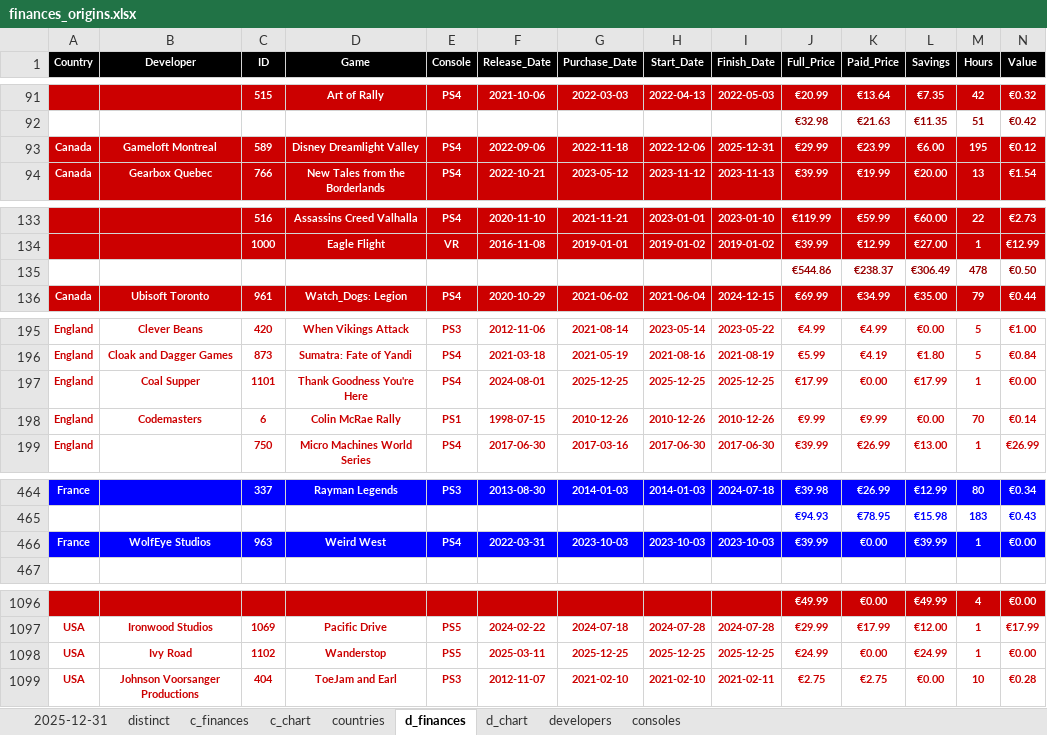
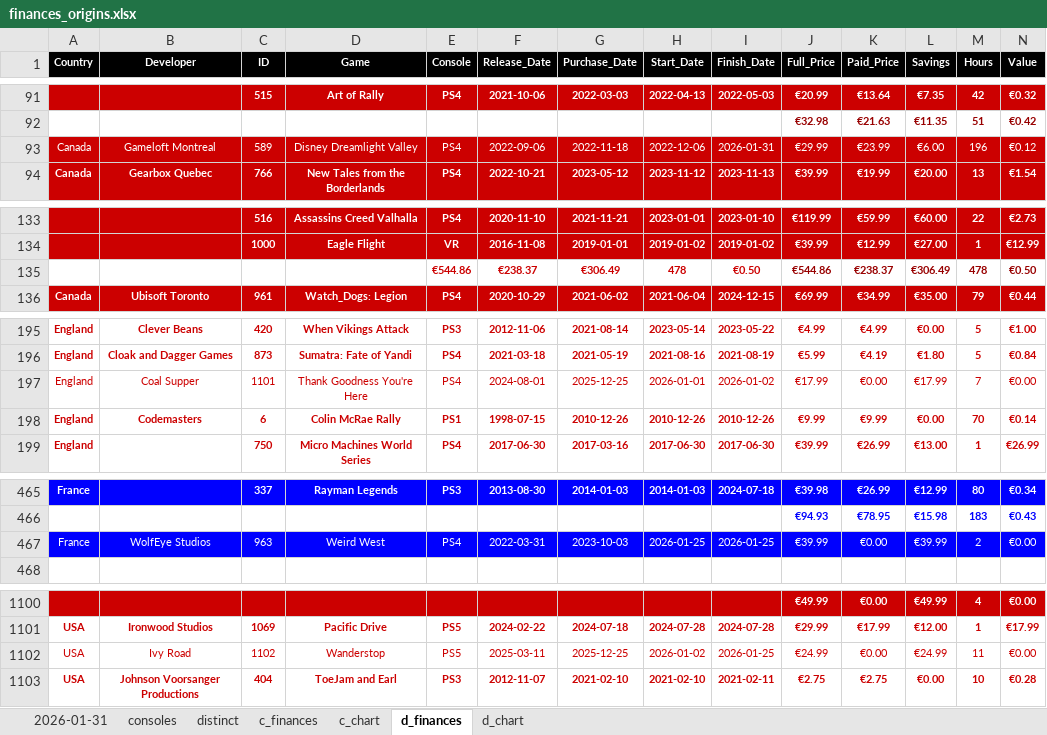
Before and after one commit to hoffjager/databases, an Excel workbook: playstation/output/finances_origins.xlsx, sheet d_finances, drawn as a sheet; only a part is shown, gaps mark what is left out; values as stored, in another font and other column widths than the file's, no borders; charts and pictures not drawn; addresses are those after the commit; the diff covers the shown part only; the diff names each change by its address in the sheet, - before the commit and + after, or states it on an @@ line.

Commit message:
updated for Jan 2026 removed Word doc Charts (charts in Excel files) text from Charts was moved to README re-organised tabs within files to tidy up data analysis

```diff
--- a/playstation/output/finances_origins.xlsx (sheet d_finances)
+++ b/playstation/output/finances_origins.xlsx (sheet d_finances)
-sheet tab: 2025-12-31
+sheet tab: 2026-01-31
-sheet tab: countries
-sheet tab: developers
@@ sheet tab order changed: 2026-01-31 | consoles | distinct | c_finances | c_chart | d_finances | d_chart @@
-A93:N93 bold: on
+A93:N93 bold: off
-I93 (Finish_Date): 2025-12-31
+I93 (Finish_Date): 2026-01-31
-M93 (Hours): 195
+M93 (Hours): 196
-E135 (Console): (empty)
+E135 (Console): €544.86
-F135 (Release_Date): (empty)
+F135 (Release_Date): €238.37
-G135 (Purchase_Date): (empty)
+G135 (Purchase_Date): €306.49
-H135 (Start_Date): (empty)
+H135 (Start_Date): 478
-I135 (Finish_Date): (empty)
+I135 (Finish_Date): €0.50
-A197:N197 bold: on
+A197:N197 bold: off
-H197 (Start_Date): 2025-12-25
+H197 (Start_Date): 2026-01-01
-I197 (Finish_Date): 2025-12-25
+I197 (Finish_Date): 2026-01-02
-M197 (Hours): 1
+M197 (Hours): 7
-A467:N467 bold: on
+A467:N467 bold: off
-H467 (Start_Date): 2023-10-03
+H467 (Start_Date): 2026-01-25
-I467 (Finish_Date): 2023-10-03
+I467 (Finish_Date): 2026-01-25
-M467 (Hours): 1
+M467 (Hours): 2
-A1102:N1102 bold: on
+A1102:N1102 bold: off
-H1102 (Start_Date): 2025-12-25
+H1102 (Start_Date): 2026-01-02
-I1102 (Finish_Date): 2025-12-25
+I1102 (Finish_Date): 2026-01-25
-M1102 (Hours): 1
+M1102 (Hours): 11
```
Also changed, not shown: 6 added rows, 2 removed rows, 61 edited cells and cell formats elsewhere in this sheet, sheet d_chart, sheet 2026-01-31, sheet c_finances, sheet c_chart, sheet consoles, formulas that keep their value, charts or pictures, playstation/output/1. wishlist.xlsx, playstation/output/all_data [MASTER].xlsx, 16 other files.
